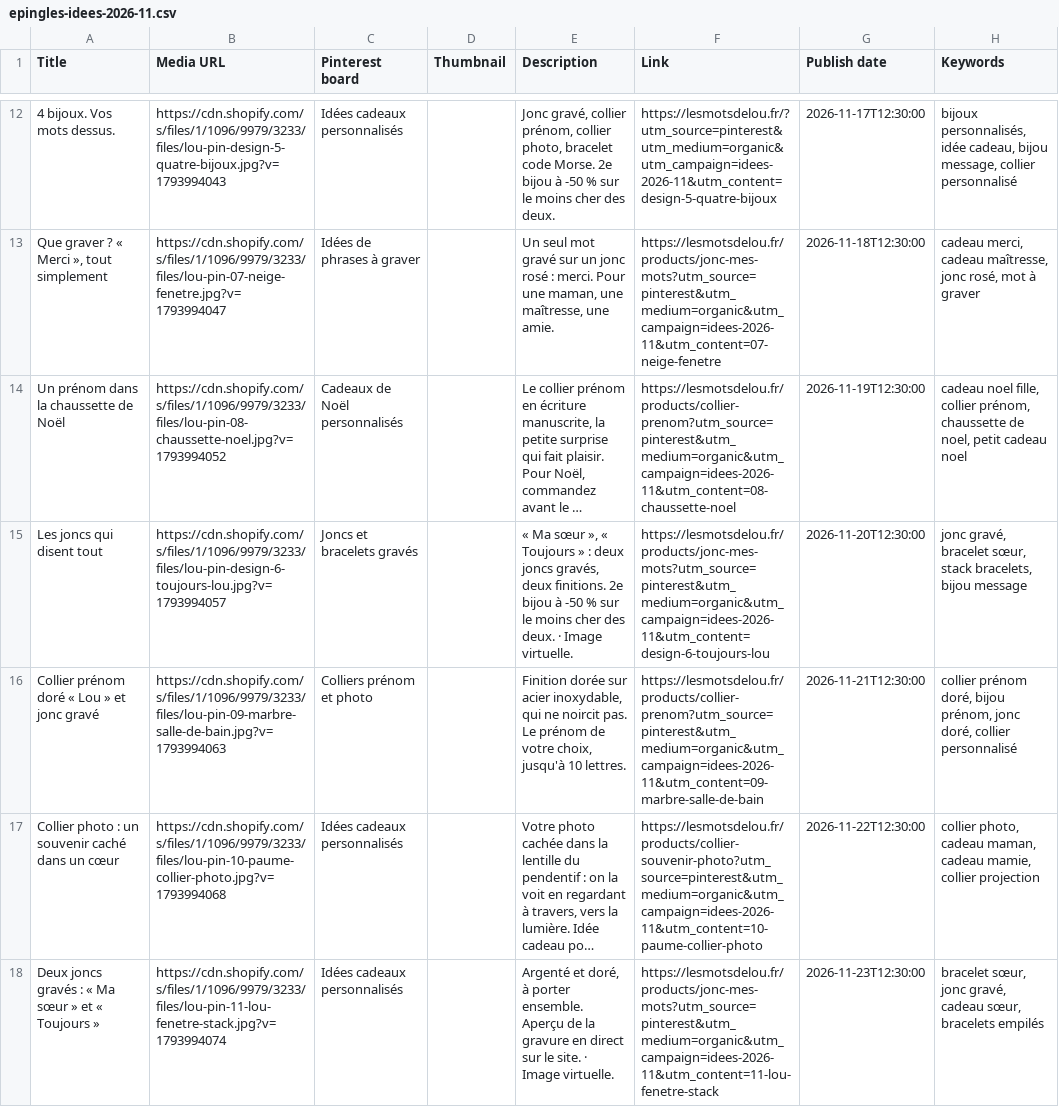
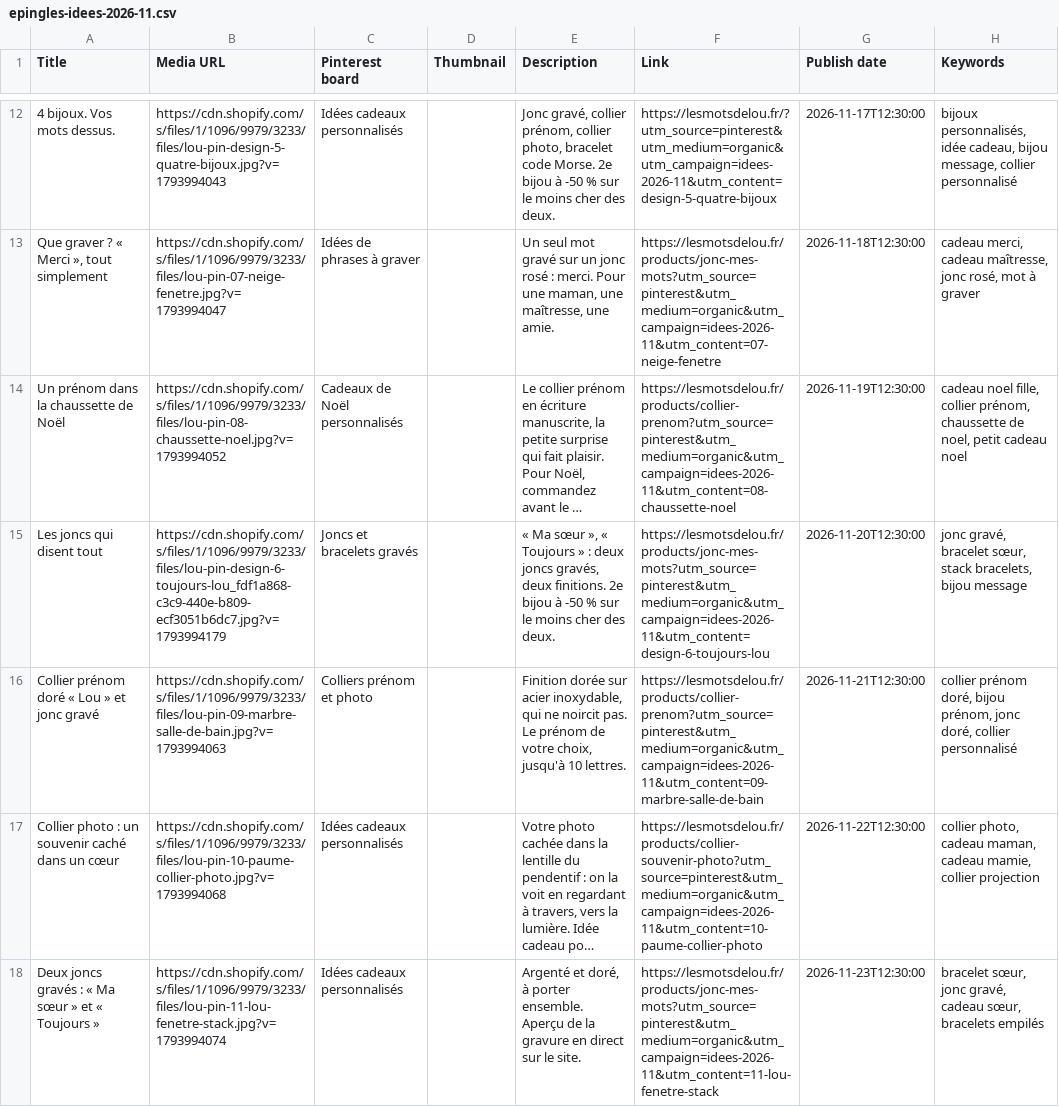
Before and after one commit to puechh/les-mots-de-lou, a CSV file: contenu/pinterest/epingles-idees-2026-11.csv, drawn as a sheet; only a part is shown, gaps mark what is left out; long unchanged cells end in …; the diff covers the shown part only; the diff names each change by its address in the sheet, - before the commit and + after, or states it on an @@ line.

```diff
--- a/contenu/pinterest/epingles-idees-2026-11.csv
+++ b/contenu/pinterest/epingles-idees-2026-11.csv
-B15 (Media URL): https://cdn.shopify.com/s/files/1/1096/9979/3233/files/lou-pin-design-6-toujours-lou.jpg?v=1793994057
+B15 (Media URL): https://cdn.shopify.com/s/files/1/1096/9979/3233/files/lou-pin-design-6-toujours-lou_fdf1a868-c3c9-440e-b809-ecf3051b6dc7.jpg?v=1793994179
-E15 (Description): …des deux. · Image virtuelle.
+E15 (Description): …des deux.
-E18 (Description): …le site. · Image virtuelle.
+E18 (Description): …le site.
```
Also changed, not shown: 9 edited cells elsewhere in this file, contenu/pinterest/epingles-2026-11.csv, 14 other files.
